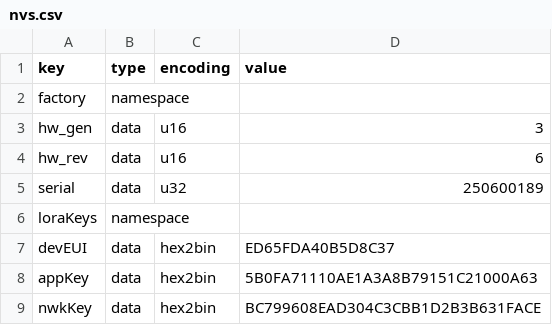
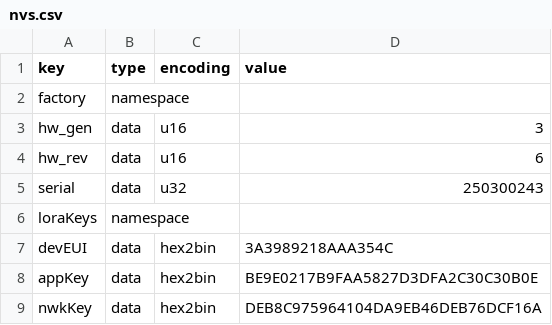
Before and after one commit to LIFsCode/ELOC-3.0, a CSV file: eloc610LowPowerPartition/nvs.csv, drawn as a sheet.

```diff
--- a/eloc610LowPowerPartition/nvs.csv
+++ b/eloc610LowPowerPartition/nvs.csv
@@ -4,6 +4,6 @@ hw_gen,data,u16,3
 hw_rev,data,u16,6
-serial,data,u32,250600189
+serial,data,u32,250300243
 loraKeys,namespace,,
-devEUI,data,hex2bin,ED65FDA40B5D8C37
-appKey,data,hex2bin,5B0FA71110AE1A3A8B79151C21000A63
-nwkKey,data,hex2bin,BC799608EAD304C3CBB1D2B3B631FACE
+devEUI,data,hex2bin,3A3989218AAA354C
+appKey,data,hex2bin,BE9E0217B9FAA5827D3DFA2C30C30B0E
+nwkKey,data,hex2bin,DEB8C975964104DA9EB46DEB76DCF16A
```
Also changed, not shown: 18 other files.
